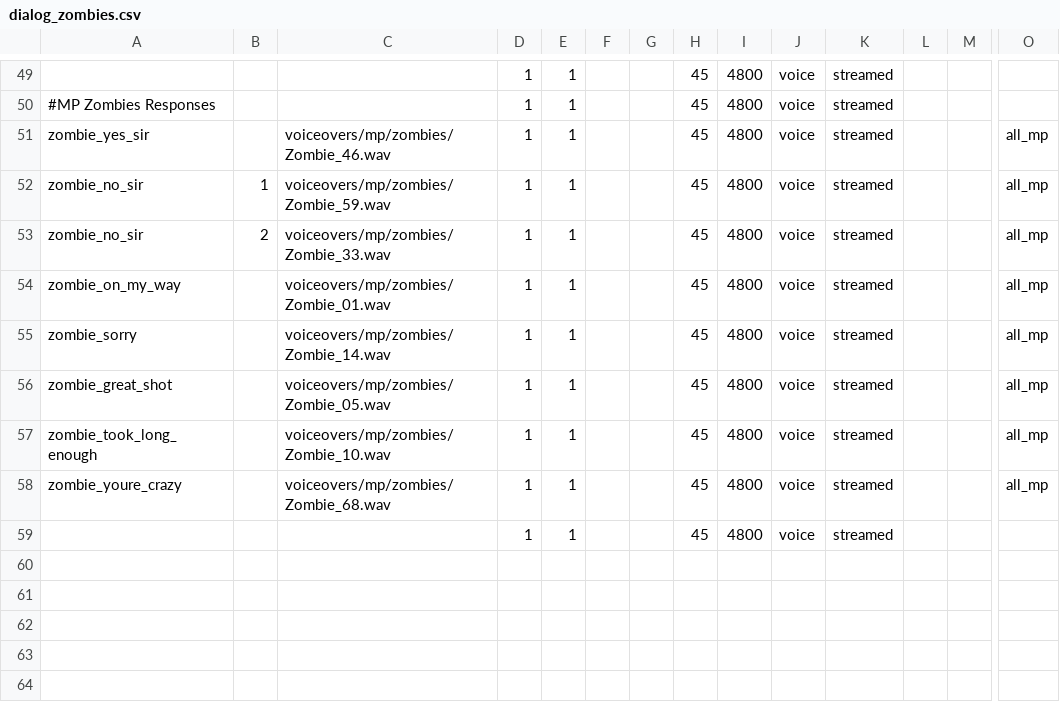
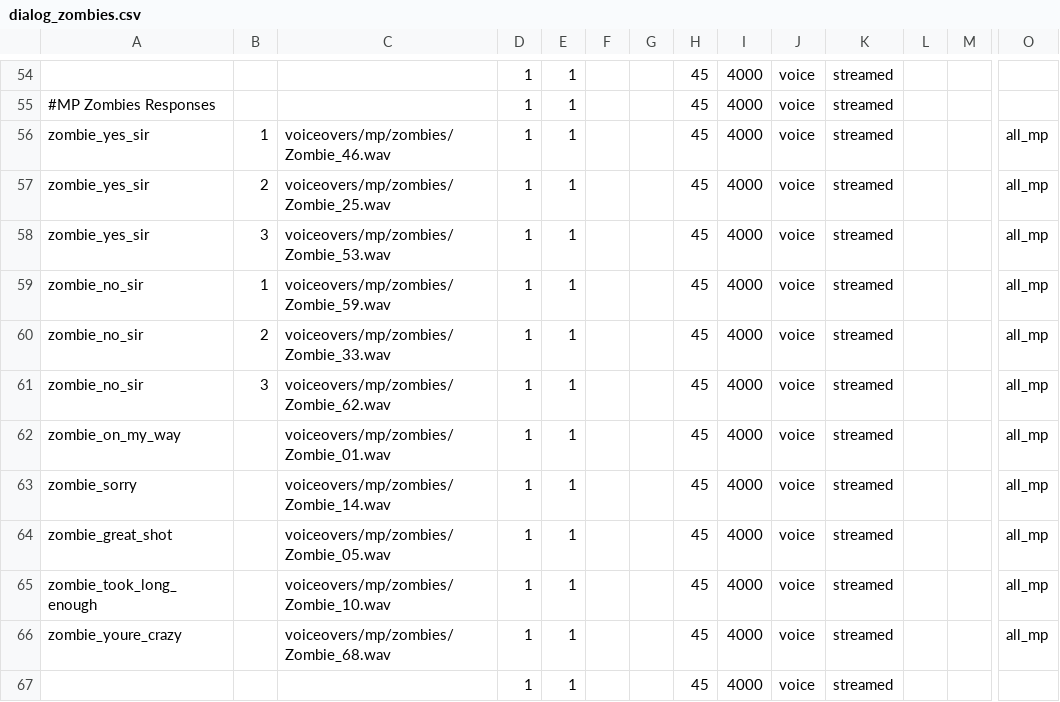
Before and after one commit to CoD1xmas/Event-Assets, a CSV file: data/soundaliases/dialog_zombies.csv, drawn as a sheet; only a part is shown, gaps mark what is left out; addresses are those after the commit; rows hold the shown columns only; the diff covers the shown part only; the diff names each change by its address in the sheet, - before the commit and + after, or states it on an @@ line.

Commit message:
Updated zombie sounds

```diff
--- a/data/soundaliases/dialog_zombies.csv
+++ b/data/soundaliases/dialog_zombies.csv
-I54:I56: 4800
+I54:I56: 4000
-B56: (empty)
+B56: 1
+row 57: zombie_yes_sir | 2 | voiceovers/mp/zombies/Zombie_25.wav | 1 | 1 |  |  | 45 | 4000 | voice | streamed |  |  | all_mp
+row 58: zombie_yes_sir | 3 | voiceovers/mp/zombies/Zombie_53.wav | 1 | 1 |  |  | 45 | 4000 | voice | streamed |  |  | all_mp
-I59:I60: 4800
+I59:I60: 4000
+row 61: zombie_no_sir | 3 | voiceovers/mp/zombies/Zombie_62.wav | 1 | 1 |  |  | 45 | 4000 | voice | streamed |  |  | all_mp
-I62:I67: 4800
+I62:I67: 4000
```
Also changed, not shown: 5 added rows and 26 edited cells elsewhere in this file.
